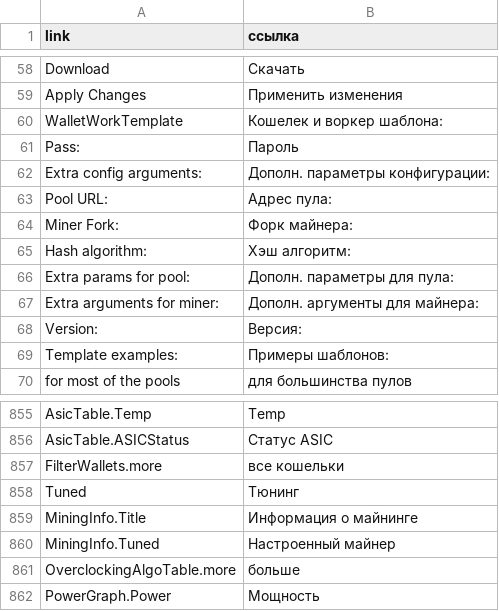
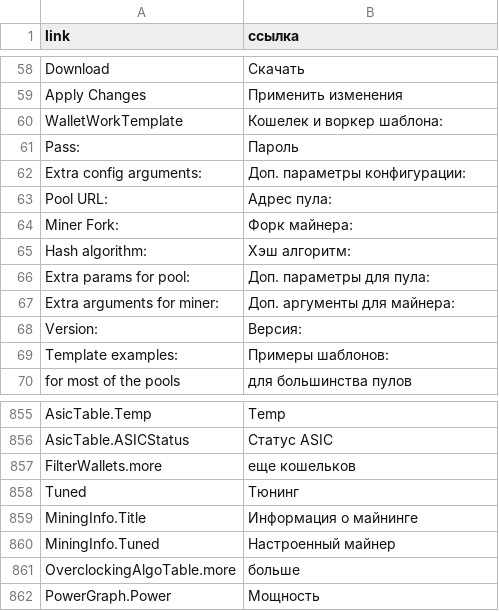
Before and after one commit to minershive/hive-i18n, a CSV file: ru.csv, drawn as a sheet; only a part is shown, gaps mark what is left out.

```diff
--- a/ru.csv
+++ b/ru.csv
@@ -61,3 +61,3 @@
 "Pass:","Пароль"
-"Extra config arguments:","Дополн. параметры конфигурации:"
+"Extra config arguments:","Доп. параметры конфигурации:"
 "Pool URL:","Адрес пула:"
@@ -65,4 +65,4 @@
 "Hash algorithm:","Хэш алгоритм:"
-"Extra params for pool:","Дополн. параметры для пула:"
-"Extra arguments for miner:","Дополн. аргументы для майнера:"
+"Extra params for pool:","Доп. параметры для пула:"
+"Extra arguments for miner:","Доп. аргументы для майнера:"
 "Version:","Версия:"
@@ -856,3 +856,3 @@
 "AsicTable.ASICStatus","Статус ASIC"
-"FilterWallets.more","все кошельки"
+"FilterWallets.more","еще кошельков"
 "Tuned","Тюнинг"
```
Also changed, not shown: uk.csv.
